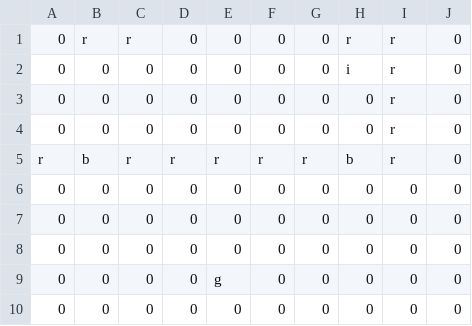
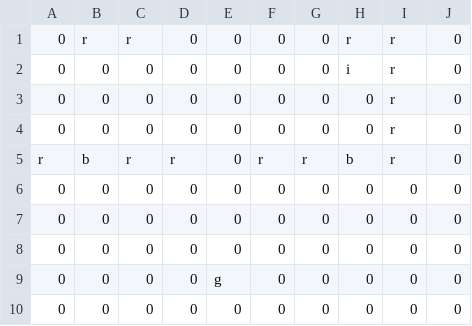
Before and after one commit to joebain/joebabies, a CSV file: misc/level1.csv, drawn as a sheet.

```diff
--- a/misc/level1.csv
+++ b/misc/level1.csv
@@ -4,3 +4,3 @@
 0,0,0,0,0,0,0,0,r,0,
-r,b,r,r,r,r,r,b,r,0,
+r,b,r,r,0,r,r,b,r,0,
 0,0,0,0,0,0,0,0,0,0,
```
Also changed, not shown: 15 other files.
